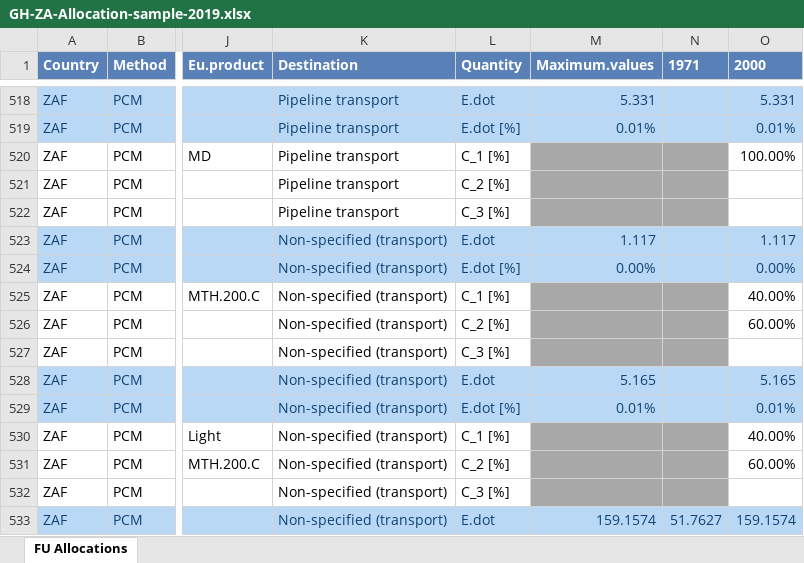
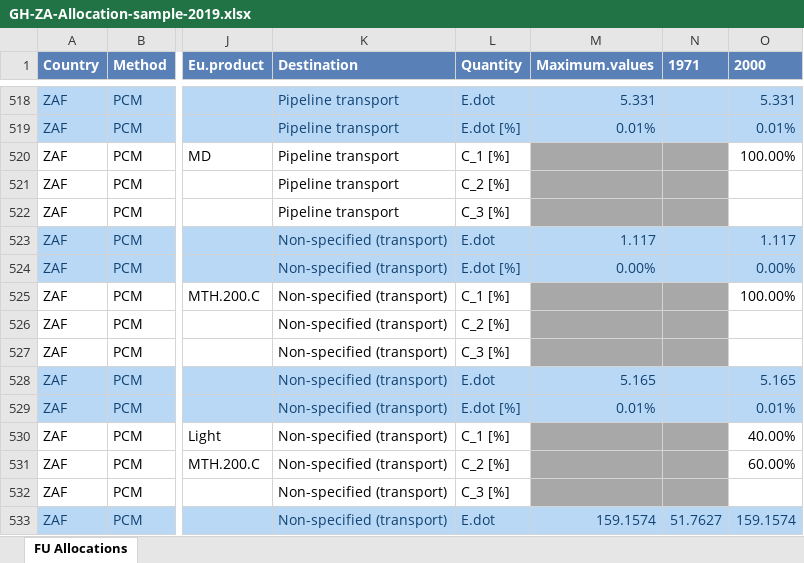
Before and after one commit to MatthewHeun/IEATools, an Excel workbook: inst/extdata/GH-ZA-Allocation-sample-2019.xlsx, sheet FU Allocations, drawn as a sheet; only a part is shown, gaps mark what is left out; values as stored, in another font and other column widths than the file's, no borders; the diff names each change by its address in the sheet, - before the commit and + after, or states it on an @@ line.

```diff
--- a/inst/extdata/GH-ZA-Allocation-sample-2019.xlsx (sheet FU Allocations)
+++ b/inst/extdata/GH-ZA-Allocation-sample-2019.xlsx (sheet FU Allocations)
-O525 (2000): 40.00%
+O525 (2000): 100.00%
-O526 (2000): 60.00%
+O526 (2000): (empty)
```
Also changed, not shown: 6 other files.
